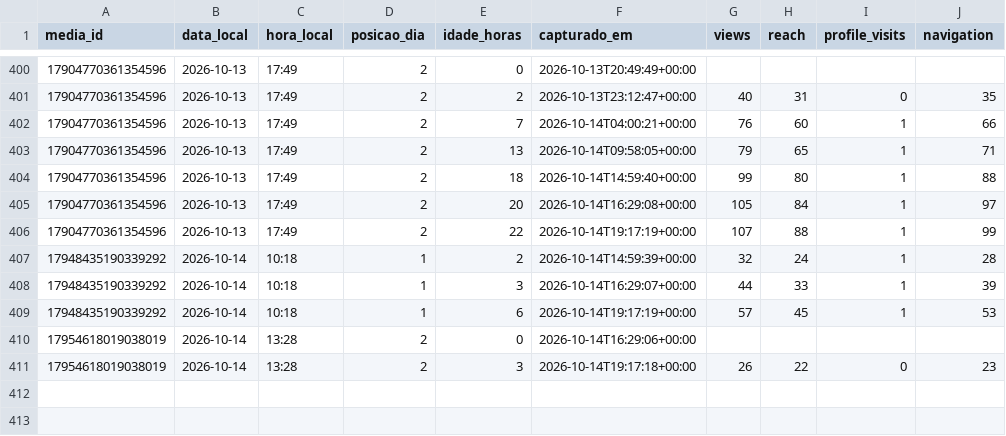
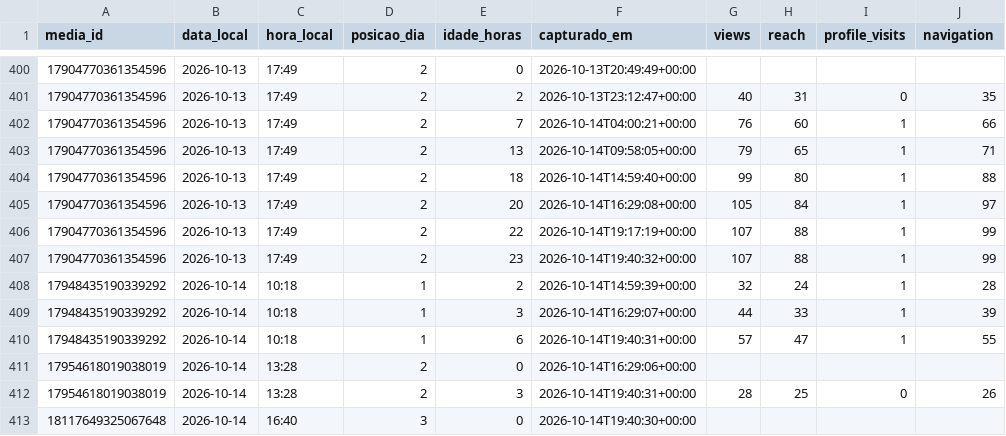
Before and after one commit to trevisollinux/line-insta-poster, a CSV file: state/stories_curva.csv, drawn as a sheet; only a part is shown, gaps mark what is left out.

```diff
--- a/state/stories_curva.csv
+++ b/state/stories_curva.csv
@@ -406,6 +406,8 @@ media_id,data_local,hora_local,posicao_dia,idade_horas,capturado_em,views,reach,
 17904770361354596,2026-10-13,17:49,2,22,2026-10-14T19:17:19+00:00,107,88,1,99
+17904770361354596,2026-10-13,17:49,2,23,2026-10-14T19:40:32+00:00,107,88,1,99
 17948435190339292,2026-10-14,10:18,1,2,2026-10-14T14:59:39+00:00,32,24,1,28
 17948435190339292,2026-10-14,10:18,1,3,2026-10-14T16:29:07+00:00,44,33,1,39
-17948435190339292,2026-10-14,10:18,1,6,2026-10-14T19:17:19+00:00,57,45,1,53
+17948435190339292,2026-10-14,10:18,1,6,2026-10-14T19:40:31+00:00,57,47,1,55
 17954618019038019,2026-10-14,13:28,2,0,2026-10-14T16:29:06+00:00,,,,
-17954618019038019,2026-10-14,13:28,2,3,2026-10-14T19:17:18+00:00,26,22,0,23
+17954618019038019,2026-10-14,13:28,2,3,2026-10-14T19:40:31+00:00,28,25,0,26
+18117649325067648,2026-10-14,16:40,3,0,2026-10-14T19:40:30+00:00,,,,
```
Also changed, not shown: state/stories_metrics.csv.
